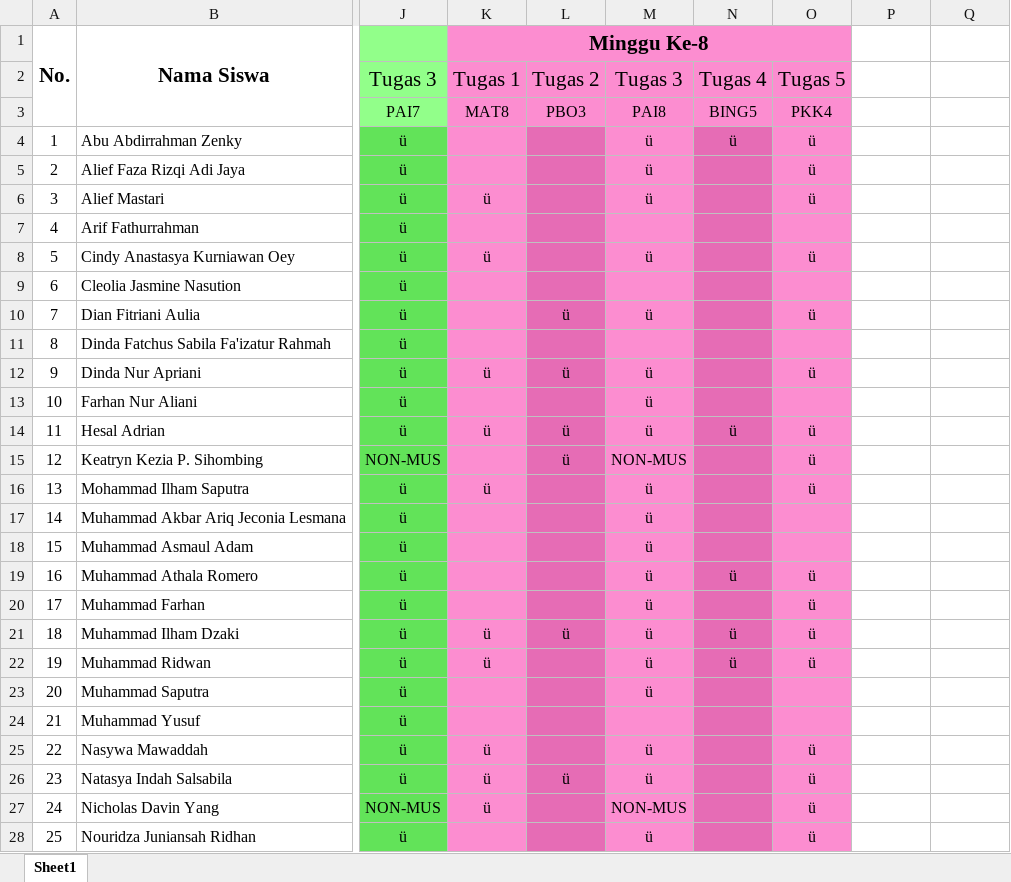
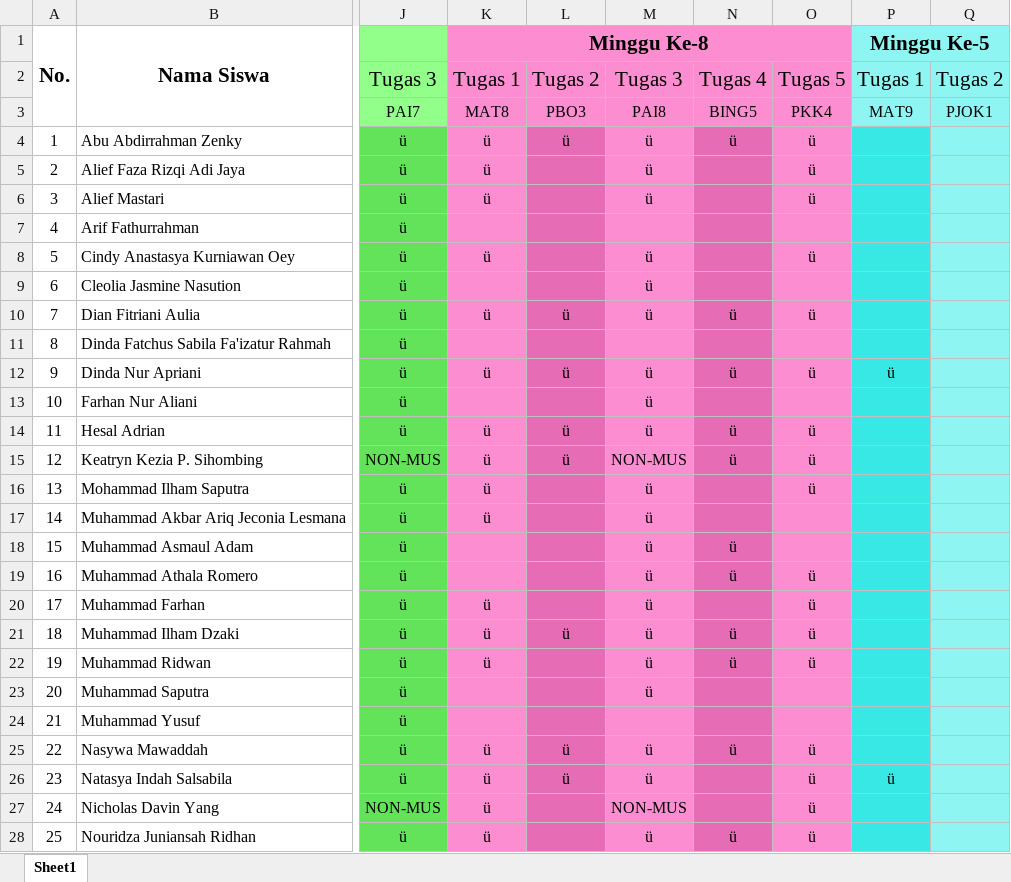
Before and after one commit to NotHydra/rpl-school-web-report, an Excel workbook: Excel/Bulanan/Excel/List Tugas Bulanan Ke-2 (30 Juli 2021 - 27 September 2021).xlsx, sheet Sheet1, drawn as a sheet; only a part is shown, gaps mark what is left out; values as stored, in another font and other column widths than the file's, no borders; the diff covers the shown part only; the diff names each change by its address in the sheet, - before the commit and + after, or states it on an @@ line.

```diff
--- a/Excel/Bulanan/Excel/List Tugas Bulanan Ke-2 (30 Juli 2021 - 27 September 2021).xlsx (sheet Sheet1)
+++ b/Excel/Bulanan/Excel/List Tugas Bulanan Ke-2 (30 Juli 2021 - 27 September 2021).xlsx (sheet Sheet1)
-P1: (empty)
+P1: Minggu Ke-5
-P1:Q3 fill: none
+P1:Q3 fill: #8EF5F3
+P1:Q1 merged
-P2: (empty)
+P2: Tugas 1
-Q2: (empty)
+Q2: Tugas 2
-P3: (empty)
+P3: MAT9
-Q3: (empty)
+Q3: PJOK1
-K4:K5: (empty)
+K4:K5: ü
-L4: (empty)
+L4: ü
-P4:P28 fill: none
+P4:P28 fill: #38E8E5
-Q4:Q28 fill: none
+Q4:Q28 fill: #8EF5F3
-M9: (empty)
+M9: ü
-K10: (empty)
+K10: ü
-N10: (empty)
+N10: ü
-N12: (empty)
+N12: ü
-P12: (empty)
+P12: ü
-K15: (empty)
+K15: ü
-N15: (empty)
+N15: ü
-K17: (empty)
+K17: ü
-N18: (empty)
+N18: ü
-K20: (empty)
+K20: ü
-L25: (empty)
+L25: ü
-N25: (empty)
+N25: ü
-P26: (empty)
+P26: ü
-K28: (empty)
+K28: ü
-N28: (empty)
+N28: ü
```
Also changed, not shown: 1 edited cell and cell formats elsewhere in this sheet, Excel/Bulanan/Excel/List Tugas Bulanan Ke-1 (26 Juli 2021 - 29 Agustus 2021).xlsx, Excel/List Tugas Gabunggan.xlsx, 18 other files.
